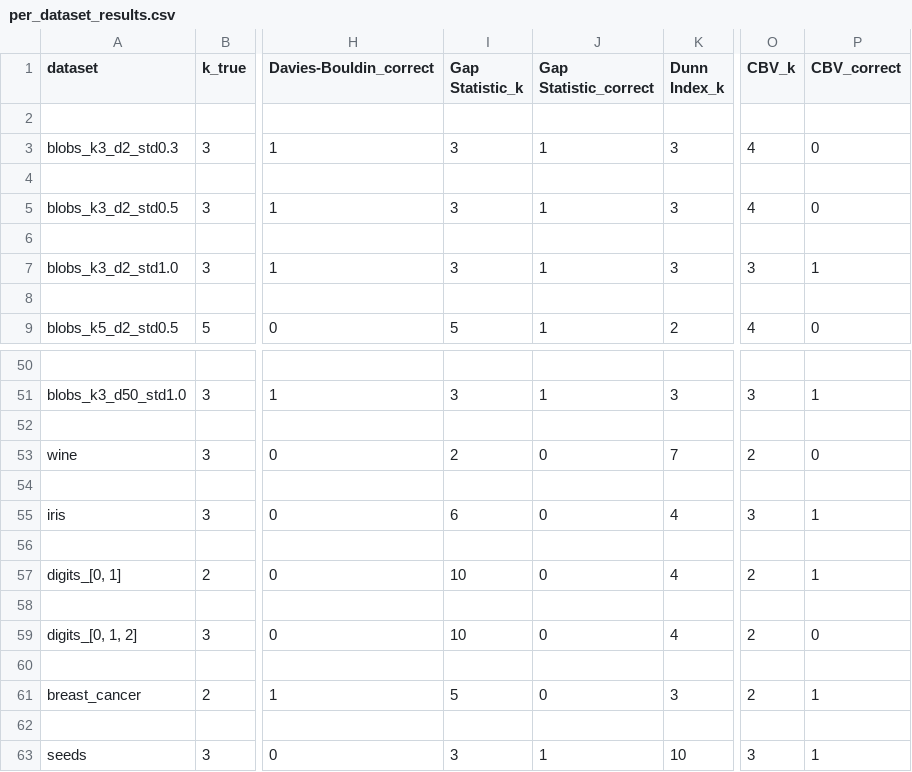
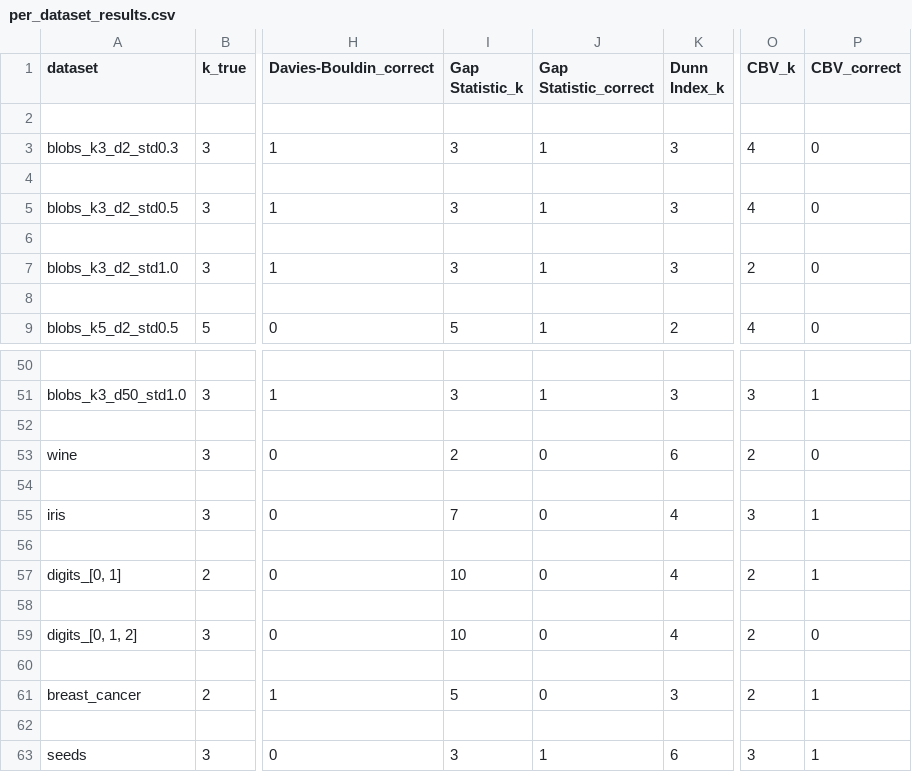
Before and after one commit to qhWangAntoneva/academic-research-skills, a CSV file: 10-papers/scripts/paper-10/results/per_dataset_results.csv, drawn as a sheet; only a part is shown, gaps mark what is left out; the diff covers the shown part only; the diff names each change by its address in the sheet, - before the commit and + after, or states it on an @@ line.

```diff
--- a/10-papers/scripts/paper-10/results/per_dataset_results.csv
+++ b/10-papers/scripts/paper-10/results/per_dataset_results.csv
-O7 (CBV_k): 3
+O7 (CBV_k): 2
-P7 (CBV_correct): 1
+P7 (CBV_correct): 0
-K53 (Dunn Index_k): 7
+K53 (Dunn Index_k): 6
-I55 (Gap Statistic_k): 6
+I55 (Gap Statistic_k): 7
-K63 (Dunn Index_k): 10
+K63 (Dunn Index_k): 6
```
Also changed, not shown: 20 edited cells elsewhere in this file, 30 other files.
